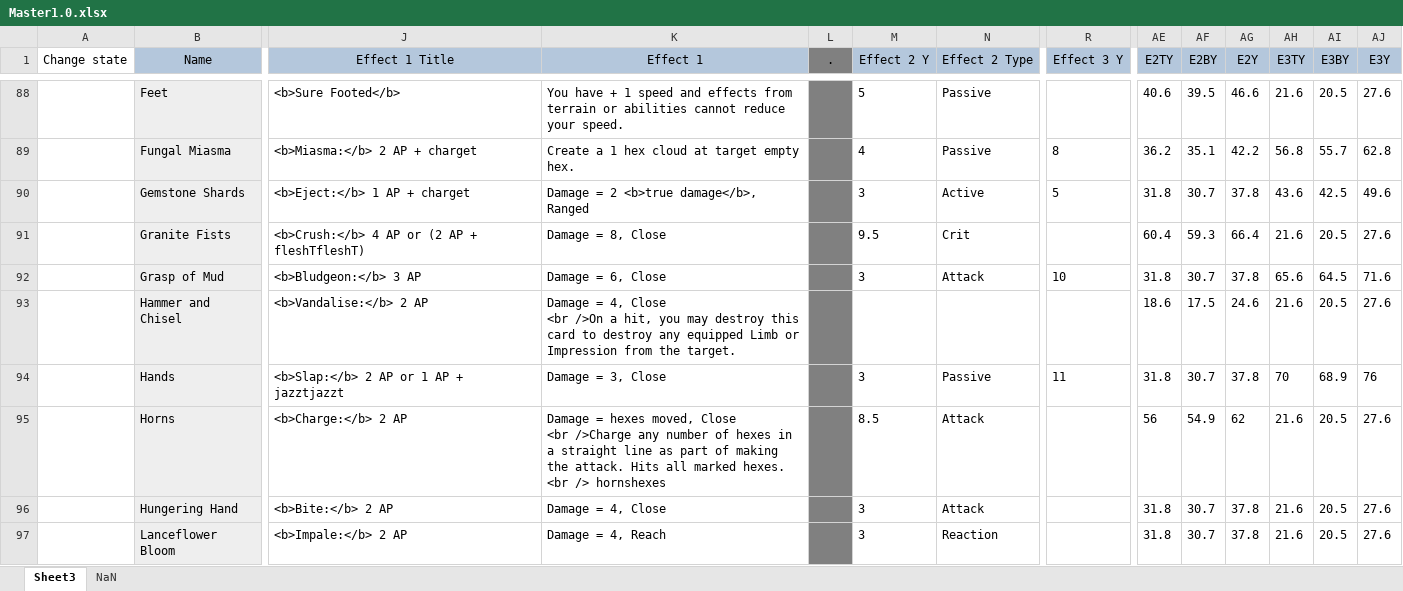
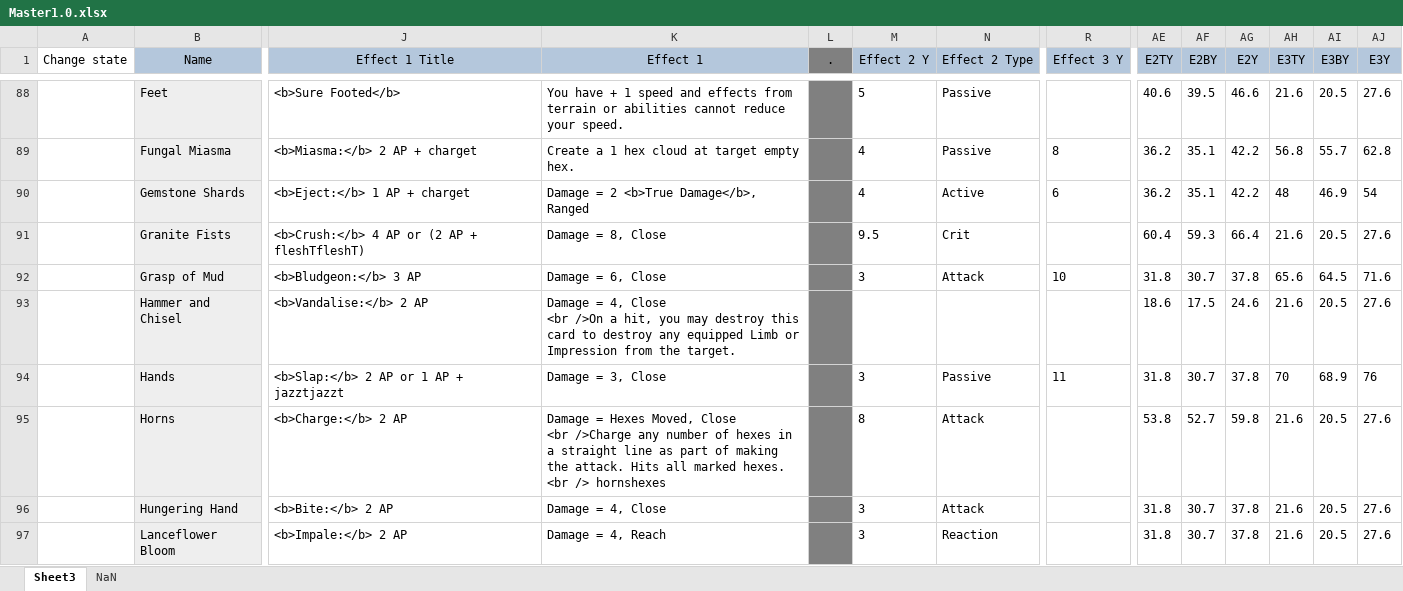
Before and after one commit to EldritchChicken/Sculpt, an Excel workbook: Master1.0.xlsx, sheet Sheet3, drawn as a sheet; only a part is shown, gaps mark what is left out; values as stored, in another font and other column widths than the file's, no borders; charts and pictures not drawn; ↵ is a line break in a cell; the diff covers the shown part only; the diff names each change by its address in the sheet, - before the commit and + after, or states it on an @@ line.

```diff
--- a/Master1.0.xlsx (sheet Sheet3)
+++ b/Master1.0.xlsx (sheet Sheet3)
-K90 (Effect 1): Damage = 2 <b>true damage</b>, Ranged
+K90 (Effect 1): Damage = 2 <b>True Damage</b>, Ranged
-M90 (Effect 2 Y): 3
+M90 (Effect 2 Y): 4
-R90 (Effect 3 Y): 5
+R90 (Effect 3 Y): 6
-AE90 (E2TY): 31.8
+AE90 (E2TY): 36.2
-AF90 (E2BY): 30.7
+AF90 (E2BY): 35.1
-AG90 (E2Y): 37.8
+AG90 (E2Y): 42.2
-AH90 (E3TY): 43.6
+AH90 (E3TY): 48
-AI90 (E3BY): 42.5
+AI90 (E3BY): 46.9
-AJ90 (E3Y): 49.6
+AJ90 (E3Y): 54
-K95 (Effect 1): Damage = hexes moved, Close ↵ <br…
+K95 (Effect 1): Damage = Hexes Moved, Close ↵ <br…
-M95 (Effect 2 Y): 8.5
+M95 (Effect 2 Y): 8
-AE95 (E2TY): 56
+AE95 (E2TY): 53.8
-AF95 (E2BY): 54.9
+AF95 (E2BY): 52.7
-AG95 (E2Y): 62
+AG95 (E2Y): 59.8
```
Also changed, not shown: 83 edited cells elsewhere in this sheet, 2 other files.
